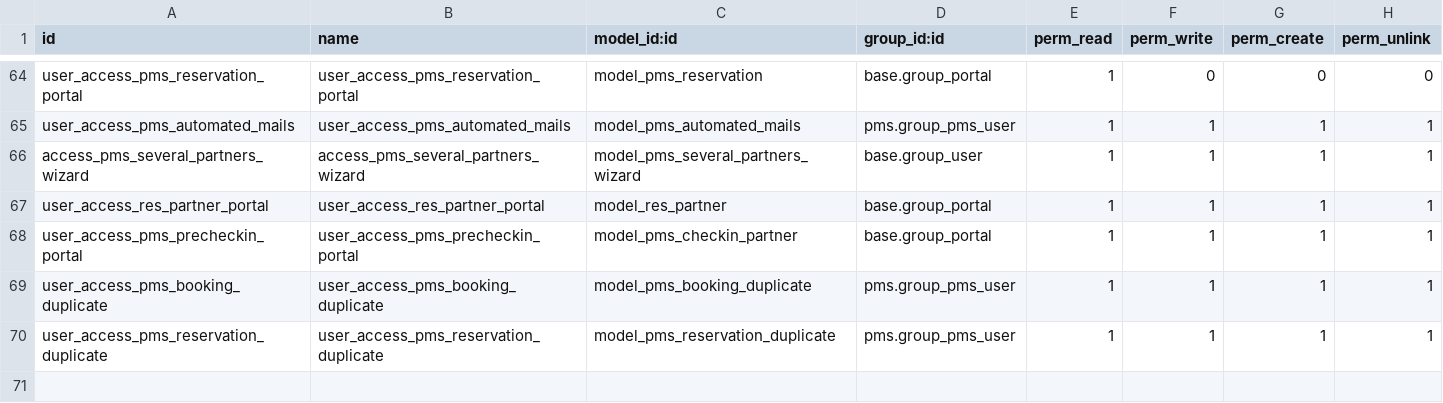
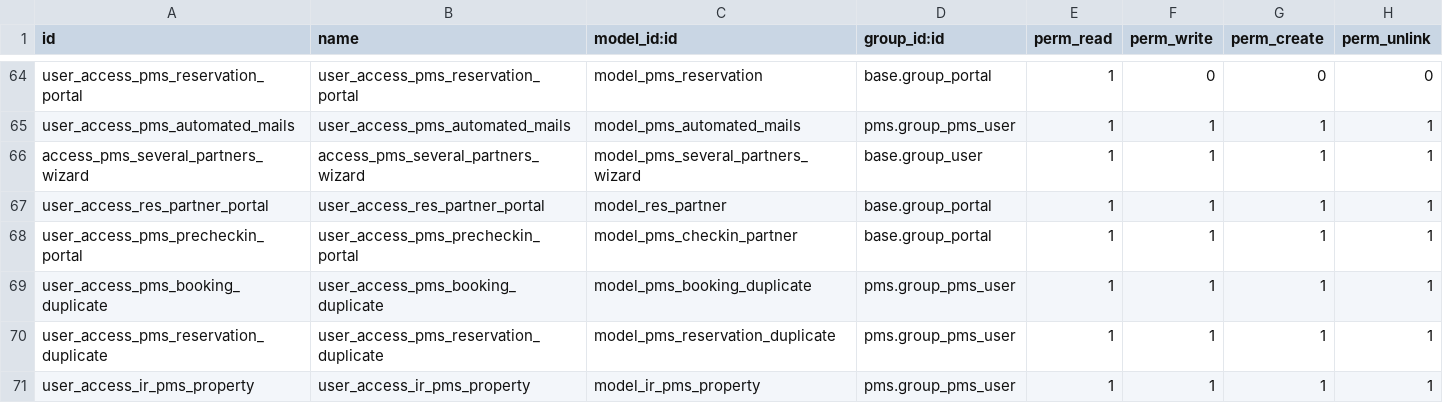
Before and after one commit to OCA/pms, a CSV file: pms/security/ir.model.access.csv, drawn as a sheet; only a part is shown, gaps mark what is left out; the diff names each change by its address in the sheet, - before the commit and + after, or states it on an @@ line.

Commit message:
[WIP]pms:added ir.pms.property model

```diff
--- a/pms/security/ir.model.access.csv
+++ b/pms/security/ir.model.access.csv
+row 71: user_access_ir_pms_property | user_access_ir_pms_property | model_ir_pms_property | pms.group_pms_user | 1 | 1 | 1 | 1
```
Also changed, not shown: 3 other files.
